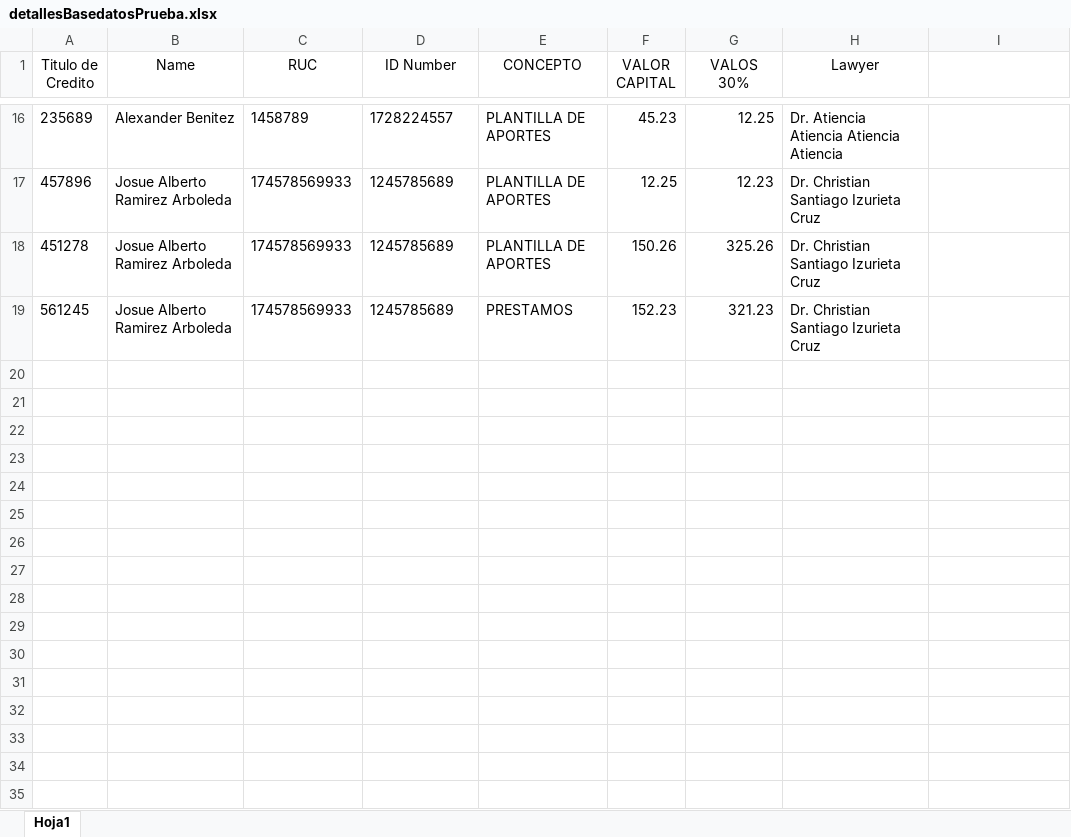
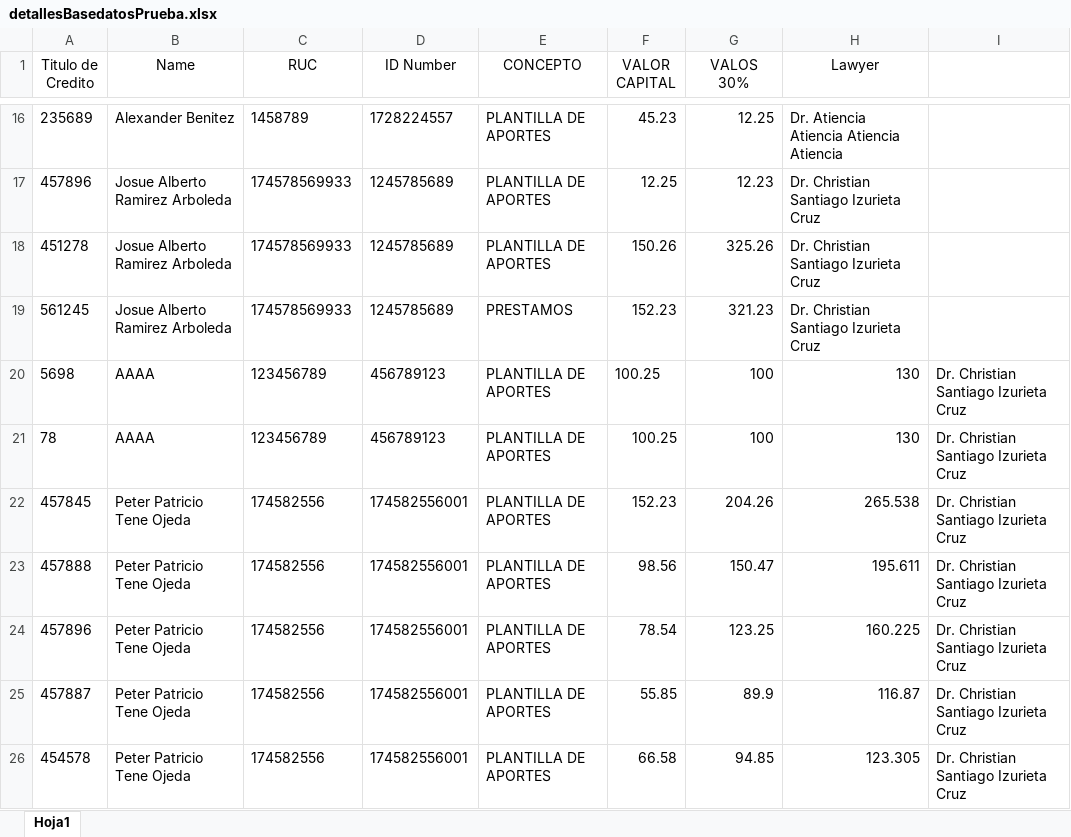
Before and after one commit to Alexander-Tibanta23/AutomatizacionWord, an Excel workbook: detallesBasedatosPrueba.xlsx, sheet Hoja1, drawn as a sheet; only a part is shown, gaps mark what is left out; values as stored, in another font and other column widths than the file's, no borders; the diff names each change by its address in the sheet, - before the commit and + after, or states it on an @@ line.

```diff
--- a/detallesBasedatosPrueba.xlsx (sheet Hoja1)
+++ b/detallesBasedatosPrueba.xlsx (sheet Hoja1)
+row 20: 5698 | AAAA | 123456789 | 456789123 | PLANTILLA DE APORTES | 100.25 | 100 | 130 | Dr. Christian Santiago Izurieta Cruz
+row 21: 78 | AAAA | 123456789 | 456789123 | PLANTILLA DE APORTES | 100.25 | 100 | 130 | Dr. Christian Santiago Izurieta Cruz
+row 22: 457845 | Peter Patricio Tene Ojeda | 174582556 | 174582556001 | PLANTILLA DE APORTES | 152.23 | 204.26 | 265.538 | Dr. Christian Santiago Izurieta Cruz
+row 23: 457888 | Peter Patricio Tene Ojeda | 174582556 | 174582556001 | PLANTILLA DE APORTES | 98.56 | 150.47 | 195.611 | Dr. Christian Santiago Izurieta Cruz
+row 24: 457896 | Peter Patricio Tene Ojeda | 174582556 | 174582556001 | PLANTILLA DE APORTES | 78.54 | 123.25 | 160.225 | Dr. Christian Santiago Izurieta Cruz
+row 25: 457887 | Peter Patricio Tene Ojeda | 174582556 | 174582556001 | PLANTILLA DE APORTES | 55.85 | 89.9 | 116.87 | Dr. Christian Santiago Izurieta Cruz
+row 26: 454578 | Peter Patricio Tene Ojeda | 174582556 | 174582556001 | PLANTILLA DE APORTES | 66.58 | 94.85 | 123.305 | Dr. Christian Santiago Izurieta Cruz
```
Also changed, not shown: basedatosPrueba.xlsx, 2 other files.
